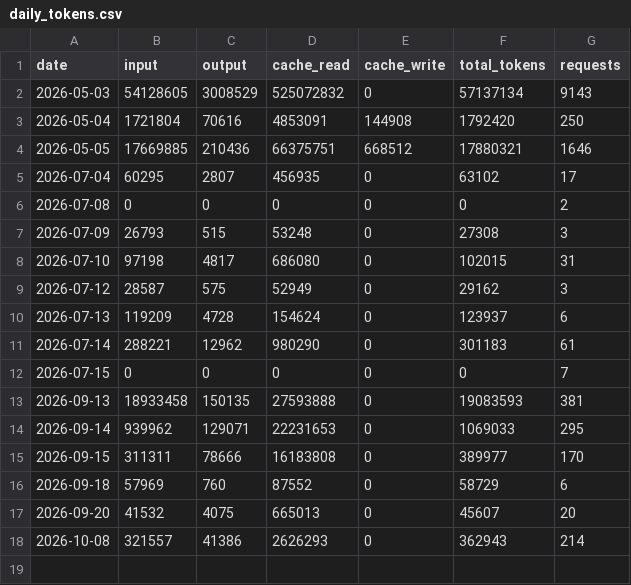
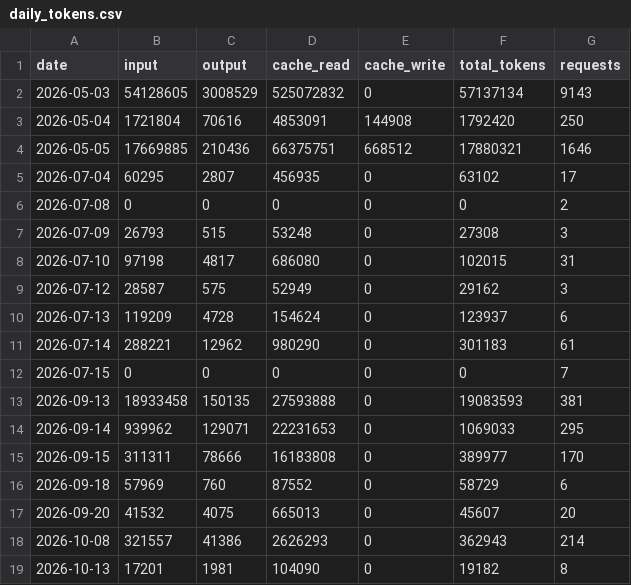
Before and after one commit to jura39bot/count-token, a CSV file: data/daily_tokens.csv, drawn as a sheet; the diff names each change by its address in the sheet, - before the commit and + after, or states it on an @@ line.

Commit message:
data: daily token count 2026-10-16

```diff
--- a/data/daily_tokens.csv
+++ b/data/daily_tokens.csv
+row 19: 2026-10-13 | 17201 | 1981 | 104090 | 0 | 19182 | 8
```
Also changed, not shown: 1 other file.
